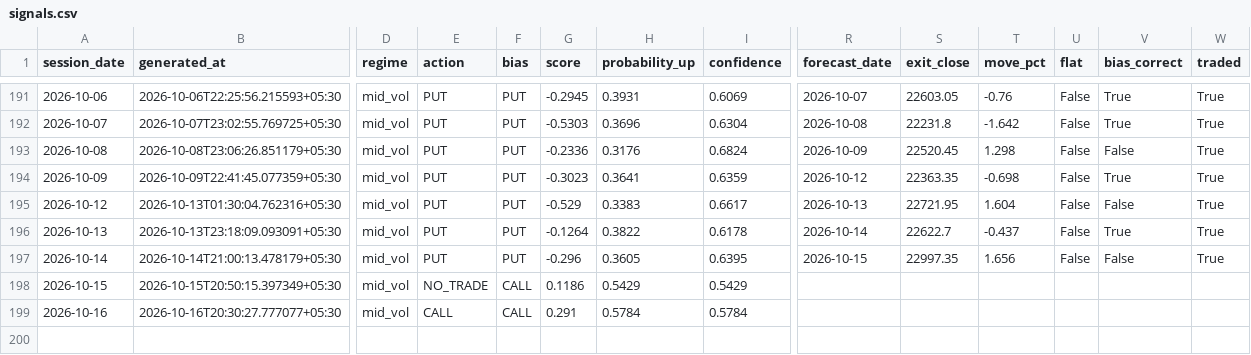
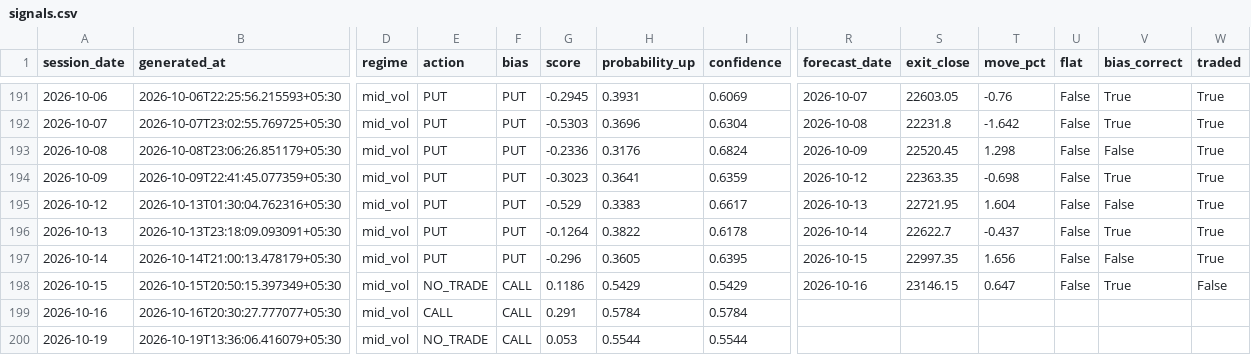
Before and after one commit to ramanauday1561/kite-mcp, a CSV file: docs/data/signals.csv, drawn as a sheet; only a part is shown, gaps mark what is left out; rows hold the shown columns only; the diff names each change by its address in the sheet, - before the commit and + after, or states it on an @@ line.

```diff
--- a/docs/data/signals.csv
+++ b/docs/data/signals.csv
-R198 (forecast_date): (empty)
+R198 (forecast_date): 2026-10-16
-S198 (exit_close): (empty)
+S198 (exit_close): 23146.15
-T198 (move_pct): (empty)
+T198 (move_pct): 0.647
-U198 (flat): (empty)
+U198 (flat): False
-V198 (bias_correct): (empty)
+V198 (bias_correct): True
-W198 (traded): (empty)
+W198 (traded): False
+row 200: 2026-10-19 | 2026-10-19T13:36:06.416079+05:30 | mid_vol | NO_TRADE | CALL | 0.053 | 0.5544 | 0.5544
```
Also changed, not shown: 8 other files.
